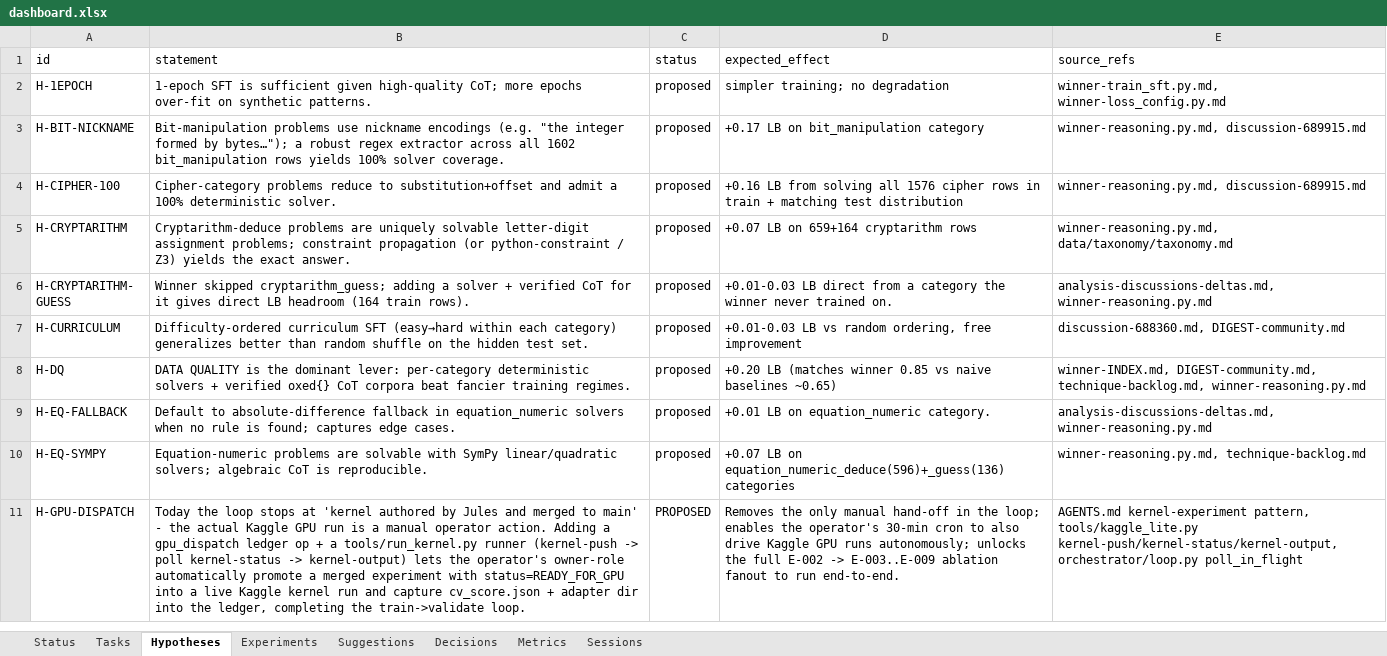
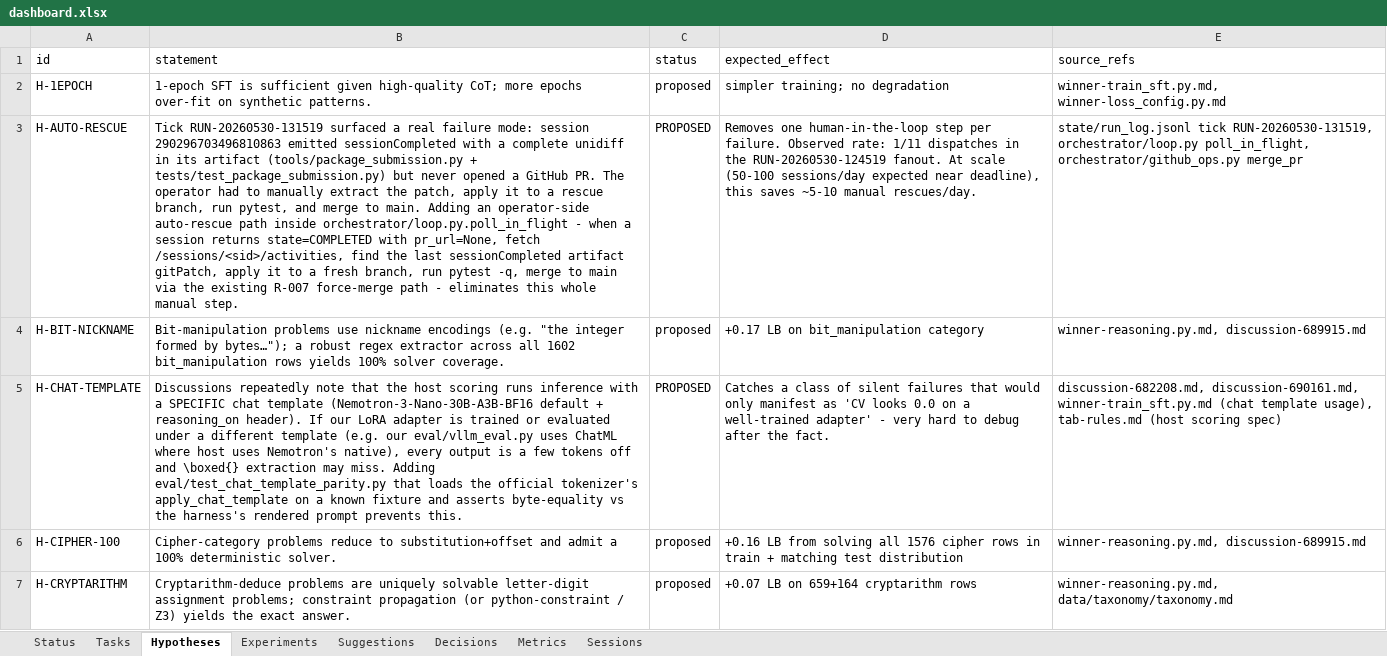
Before and after one commit to manojdadi56/Kaggle, an Excel workbook: state/dashboard.xlsx, sheet Hypotheses, drawn as a sheet; only a part is shown; the shorter side is filled out with more unchanged rows; values as stored, in another font and other column widths than the file's, no borders; the diff names each change by its address in the sheet, - before the commit and + after, or states it on an @@ line.

Commit message:
tick RUN-20260530-134333: planner: H-AUTO-RESCUE + H-CHAT-TEMPLATE; E-009 steered

```diff
--- a/state/dashboard.xlsx (sheet Hypotheses)
+++ b/state/dashboard.xlsx (sheet Hypotheses)
+row 3: H-AUTO-RESCUE | Tick RUN-20260530-131519 surfaced a real failure mode: session 290296703496810863 emitted sessionCompleted with a complete unidiff in its artifact (tools/package_submission.py + tests/test_package_submission.py) but never opened a GitHub PR. The operator had to manually extract the patch, apply it to a rescue branch, run pytest, and merge to main. Adding an operator-side auto-rescue path inside orchestrator/loop.py.poll_in_flight - when a session returns state=COMPLETED with pr_url=None, fetch /sessions/<sid>/activities, find the last sessionCompleted artifact gitPatch, apply it to a fresh branch, run pytest -q, merge to main via the existing R-007 force-merge path - eliminates this whole manual step. | PROPOSED | Removes one human-in-the-loop step per failure. Observed rate: 1/11 dispatches in the RUN-20260530-124519 fanout. At scale (50-100 sessions/day expected near deadline), this saves ~5-10 manual rescues/day. | state/run_log.jsonl tick RUN-20260530-131519, orchestrator/loop.py poll_in_flight, orchestrator/github_ops.py merge_pr
+row 5: H-CHAT-TEMPLATE | Discussions repeatedly note that the host scoring runs inference with a SPECIFIC chat template (Nemotron-3-Nano-30B-A3B-BF16 default + reasoning_on header). If our LoRA adapter is trained or evaluated under a different template (e.g. our eval/vllm_eval.py uses ChatML where host uses Nemotron's native), every output is a few tokens off and \boxed{} extraction may miss. Adding eval/test_chat_template_parity.py that loads the official tokenizer's apply_chat_template on a known fixture and asserts byte-equality vs the harness's rendered prompt prevents this. | PROPOSED | Catches a class of silent failures that would only manifest as 'CV looks 0.0 on a well-trained adapter' - very hard to debug after the fact. | discussion-682208.md, discussion-690161.md, winner-train_sft.py.md (chat template usage), tab-rules.md (host scoring spec)
```
Also changed, not shown: sheet Tasks, sheet Status, sheet Sessions, 1 other file.
